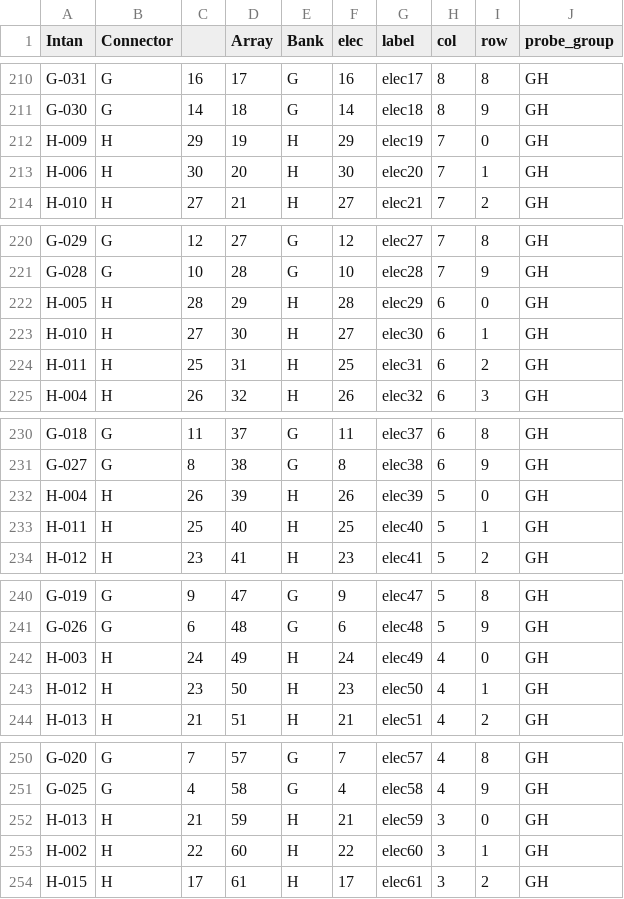
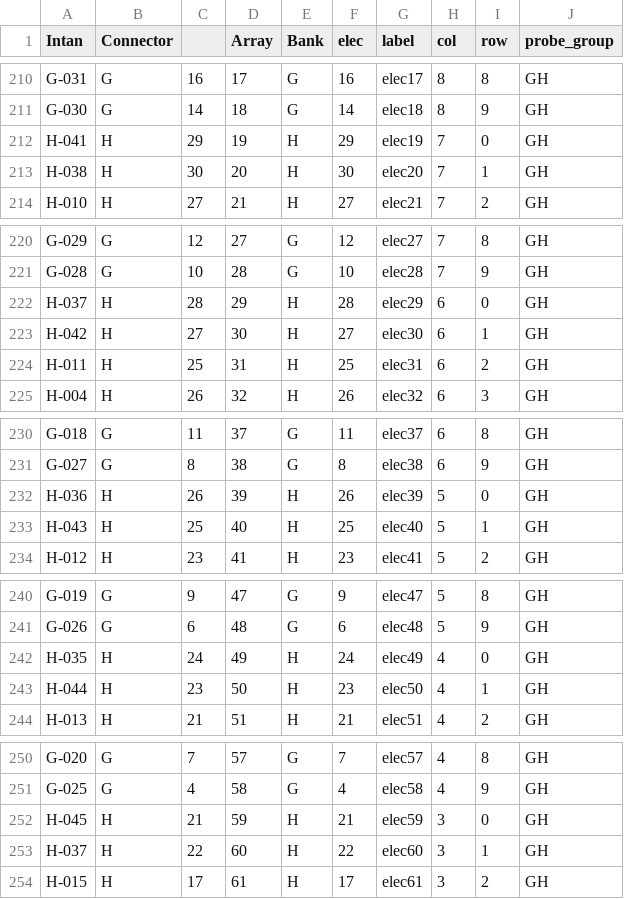
Before and after one commit to catalystneuro/dicarlo-lab-to-nwb, a CSV file: src/dicarlo_lab_to_nwb/conversion/probe_info.csv, drawn as a sheet; only a part is shown, gaps mark what is left out; the diff covers the shown part only.

```diff
--- a/src/dicarlo_lab_to_nwb/conversion/probe_info.csv
+++ b/src/dicarlo_lab_to_nwb/conversion/probe_info.csv
@@ -211,4 +211,4 @@ G-031,G,16,17,G,16,elec17,8,8,GH
 G-030,G,14,18,G,14,elec18,8,9,GH
-H-009,H,29,19,H,29,elec19,7,0,GH
-H-006,H,30,20,H,30,elec20,7,1,GH
+H-041,H,29,19,H,29,elec19,7,0,GH
+H-038,H,30,20,H,30,elec20,7,1,GH
 H-010,H,27,21,H,27,elec21,7,2,GH
@@ -221,4 +221,4 @@ G-029,G,12,27,G,12,elec27,7,8,GH
 G-028,G,10,28,G,10,elec28,7,9,GH
-H-005,H,28,29,H,28,elec29,6,0,GH
-H-010,H,27,30,H,27,elec30,6,1,GH
+H-037,H,28,29,H,28,elec29,6,0,GH
+H-042,H,27,30,H,27,elec30,6,1,GH
 H-011,H,25,31,H,25,elec31,6,2,GH
@@ -231,4 +231,4 @@ G-018,G,11,37,G,11,elec37,6,8,GH
 G-027,G,8,38,G,8,elec38,6,9,GH
-H-004,H,26,39,H,26,elec39,5,0,GH
-H-011,H,25,40,H,25,elec40,5,1,GH
+H-036,H,26,39,H,26,elec39,5,0,GH
+H-043,H,25,40,H,25,elec40,5,1,GH
 H-012,H,23,41,H,23,elec41,5,2,GH
@@ -241,4 +241,4 @@ G-019,G,9,47,G,9,elec47,5,8,GH
 G-026,G,6,48,G,6,elec48,5,9,GH
-H-003,H,24,49,H,24,elec49,4,0,GH
-H-012,H,23,50,H,23,elec50,4,1,GH
+H-035,H,24,49,H,24,elec49,4,0,GH
+H-044,H,23,50,H,23,elec50,4,1,GH
 H-013,H,21,51,H,21,elec51,4,2,GH
@@ -251,4 +251,4 @@ G-020,G,7,57,G,7,elec57,4,8,GH
 G-025,G,4,58,G,4,elec58,4,9,GH
-H-013,H,21,59,H,21,elec59,3,0,GH
-H-002,H,22,60,H,22,elec60,3,1,GH
+H-045,H,21,59,H,21,elec59,3,0,GH
+H-037,H,22,60,H,22,elec60,3,1,GH
 H-015,H,17,61,H,17,elec61,3,2,GH
```
Also changed, not shown: 21 edited cells elsewhere in this file, 2 other files.
